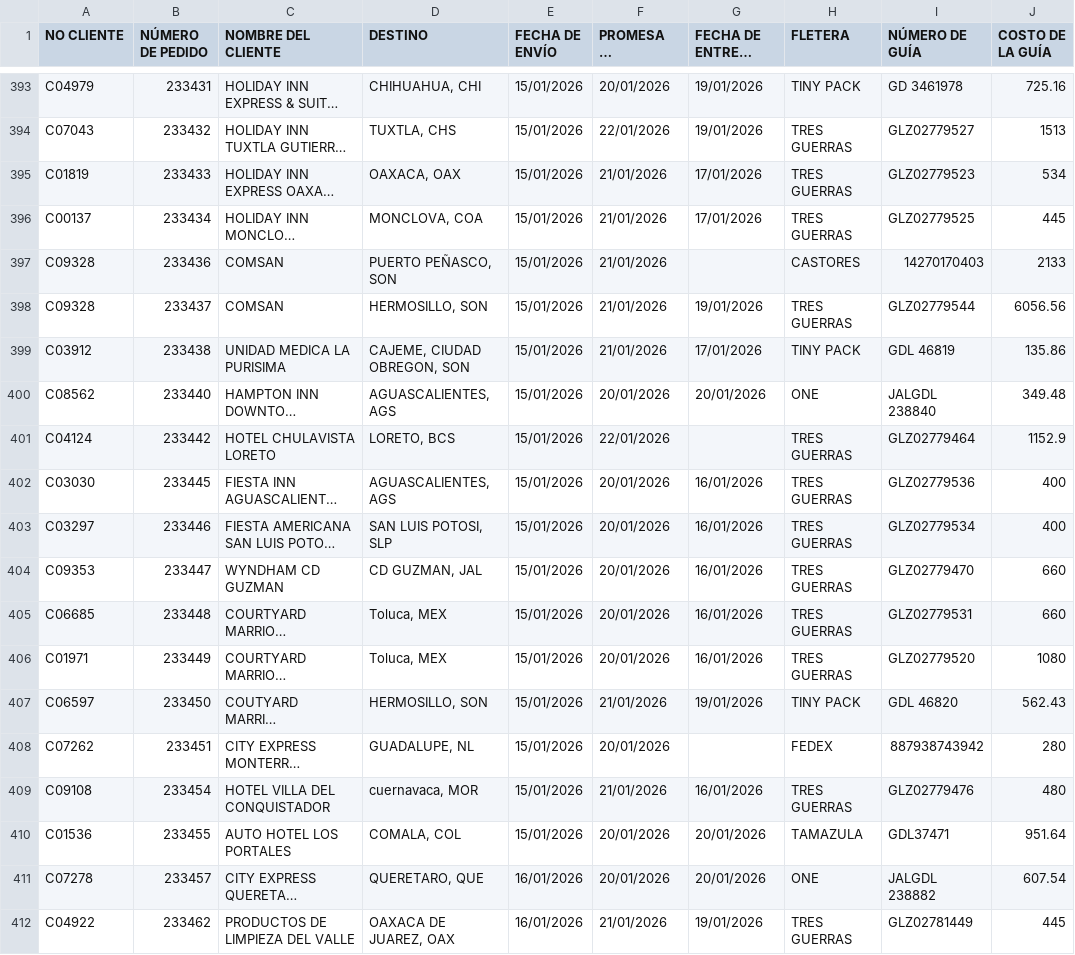
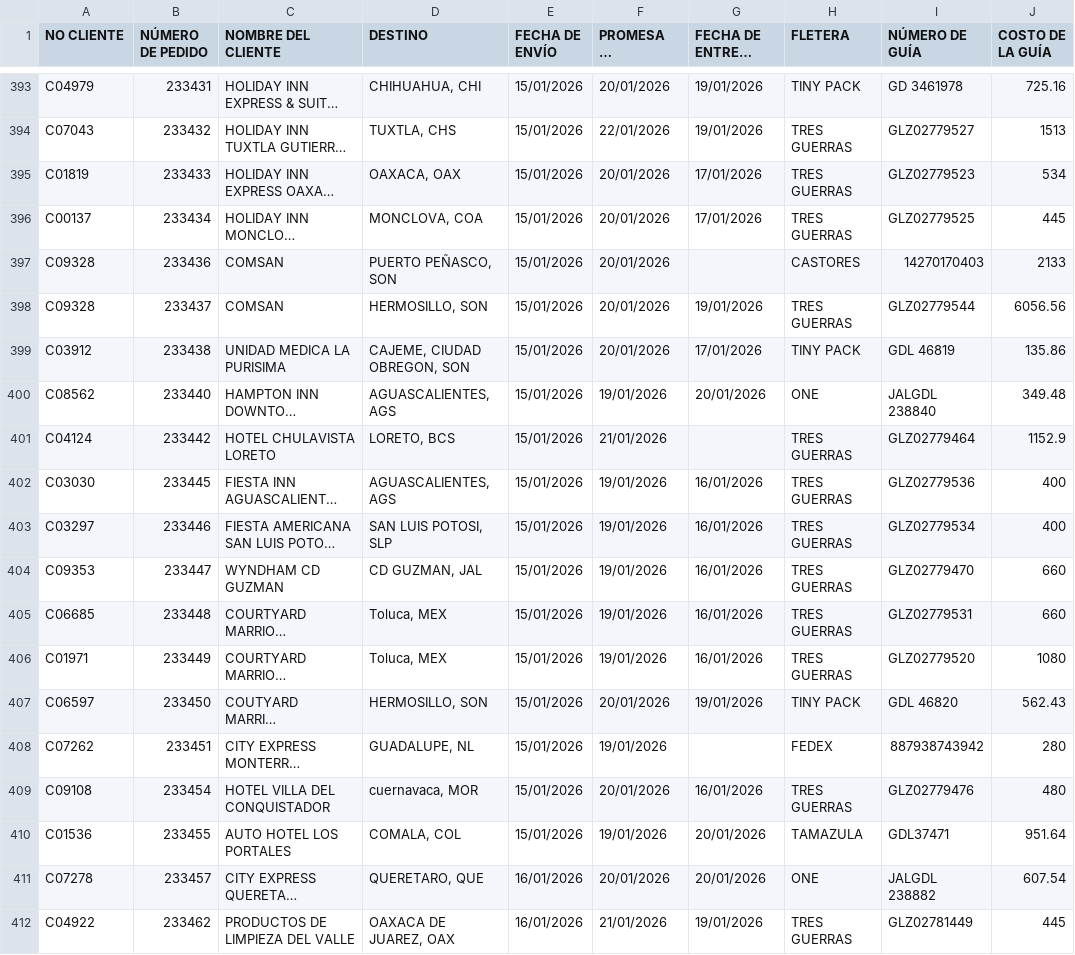
Before and after one commit to RH2026/dashboard-logistica, a CSV file: Matriz_Excel_Dashboard.csv, drawn as a sheet; only a part is shown, gaps mark what is left out; long unchanged cells end in …; the diff covers the shown part only; the diff names each change by its address in the sheet, - before the commit and + after, or states it on an @@ line.

```diff
--- a/Matriz_Excel_Dashboard.csv
+++ b/Matriz_Excel_Dashboard.csv
-F395:F399 (PROMESA DE ENTREGA): 21/01/2026
+F395:F399 (PROMESA DE ENTREGA): 20/01/2026
-F400 (PROMESA DE ENTREGA): 20/01/2026
+F400 (PROMESA DE ENTREGA): 19/01/2026
-F401 (PROMESA DE ENTREGA): 22/01/2026
+F401 (PROMESA DE ENTREGA): 21/01/2026
-F402:F406 (PROMESA DE ENTREGA): 20/01/2026
+F402:F406 (PROMESA DE ENTREGA): 19/01/2026
-F407 (PROMESA DE ENTREGA): 21/01/2026
+F407 (PROMESA DE ENTREGA): 20/01/2026
-F408 (PROMESA DE ENTREGA): 20/01/2026
+F408 (PROMESA DE ENTREGA): 19/01/2026
-F409 (PROMESA DE ENTREGA): 21/01/2026
+F409 (PROMESA DE ENTREGA): 20/01/2026
-F410 (PROMESA DE ENTREGA): 20/01/2026
+F410 (PROMESA DE ENTREGA): 19/01/2026
```
Also changed, not shown: 43 edited cells elsewhere in this file.
